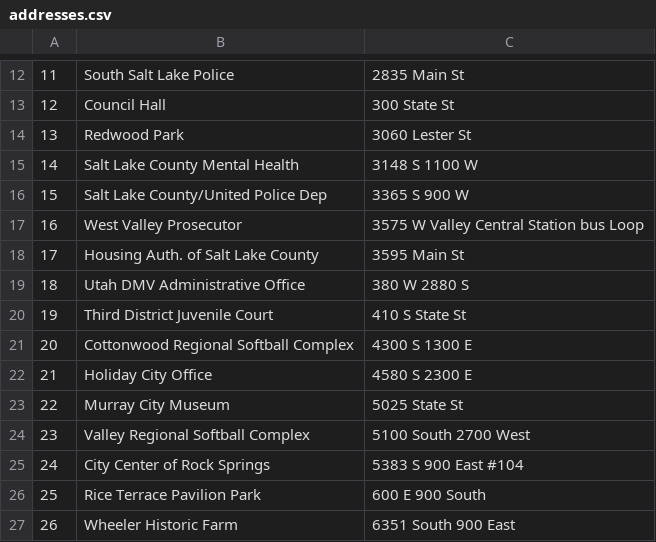
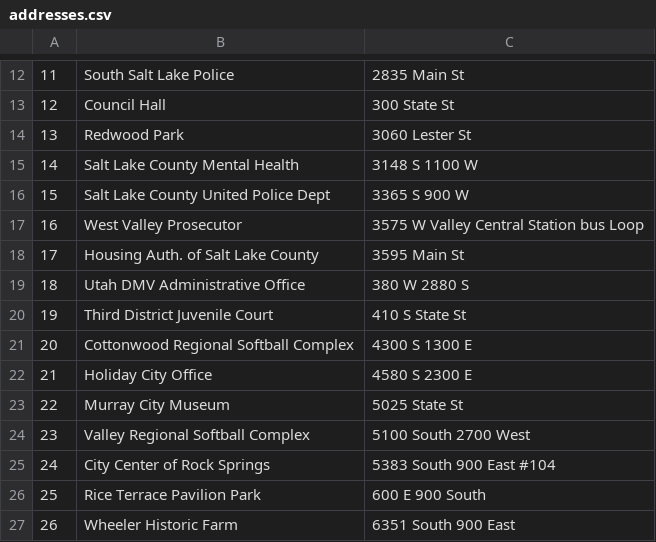
Before and after one commit to japesc20/C950, a CSV file: CSVfiles/addresses.csv, drawn as a sheet; only a part is shown, gaps mark what is left out; the diff names each change by its address in the sheet, - before the commit and + after, or states it on an @@ line.

```diff
--- a/CSVfiles/addresses.csv
+++ b/CSVfiles/addresses.csv
-B16: Salt Lake County/United Police Dep
+B16: Salt Lake County United Police Dept
-C25: 5383 S 900 East #104
+C25: 5383 South 900 East #104
```
Also changed, not shown: CSVfiles/distances.csv, CSVfiles/packages.csv, 6 other files.
